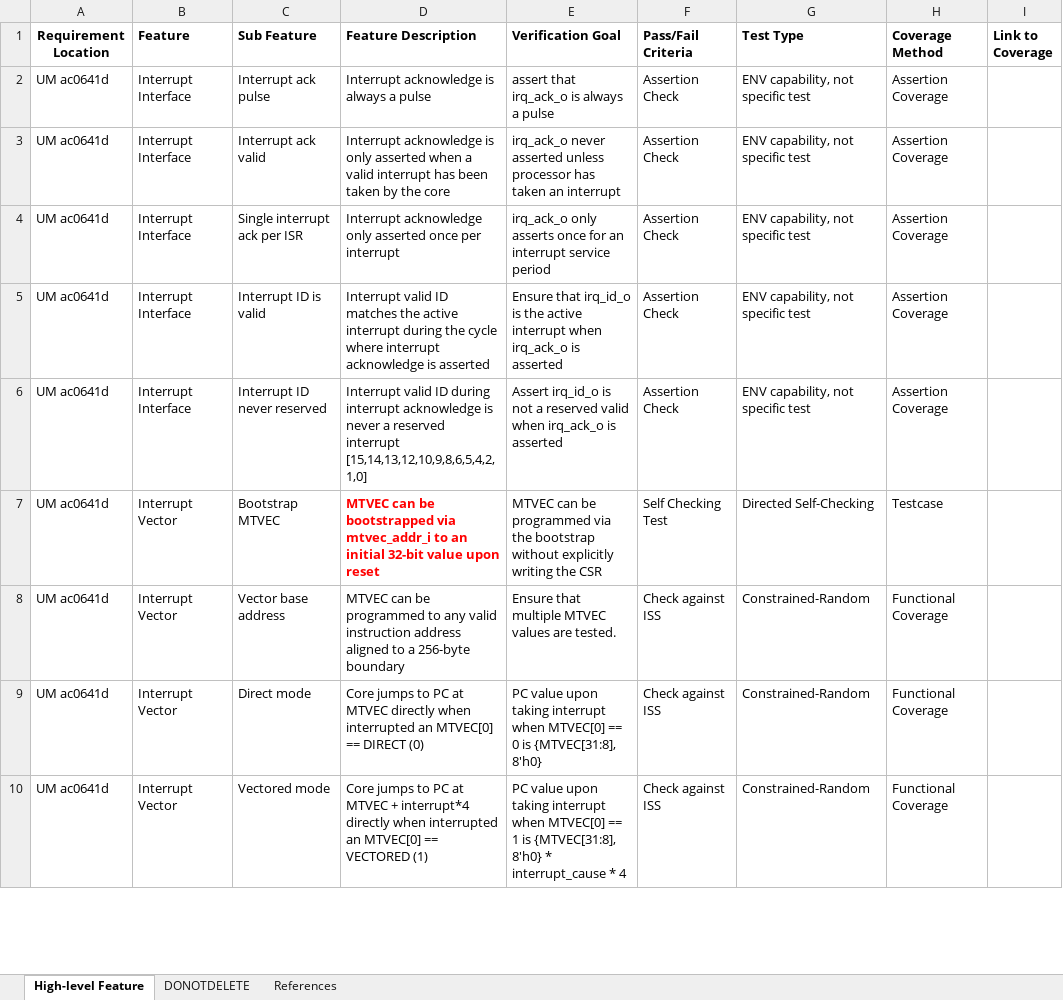
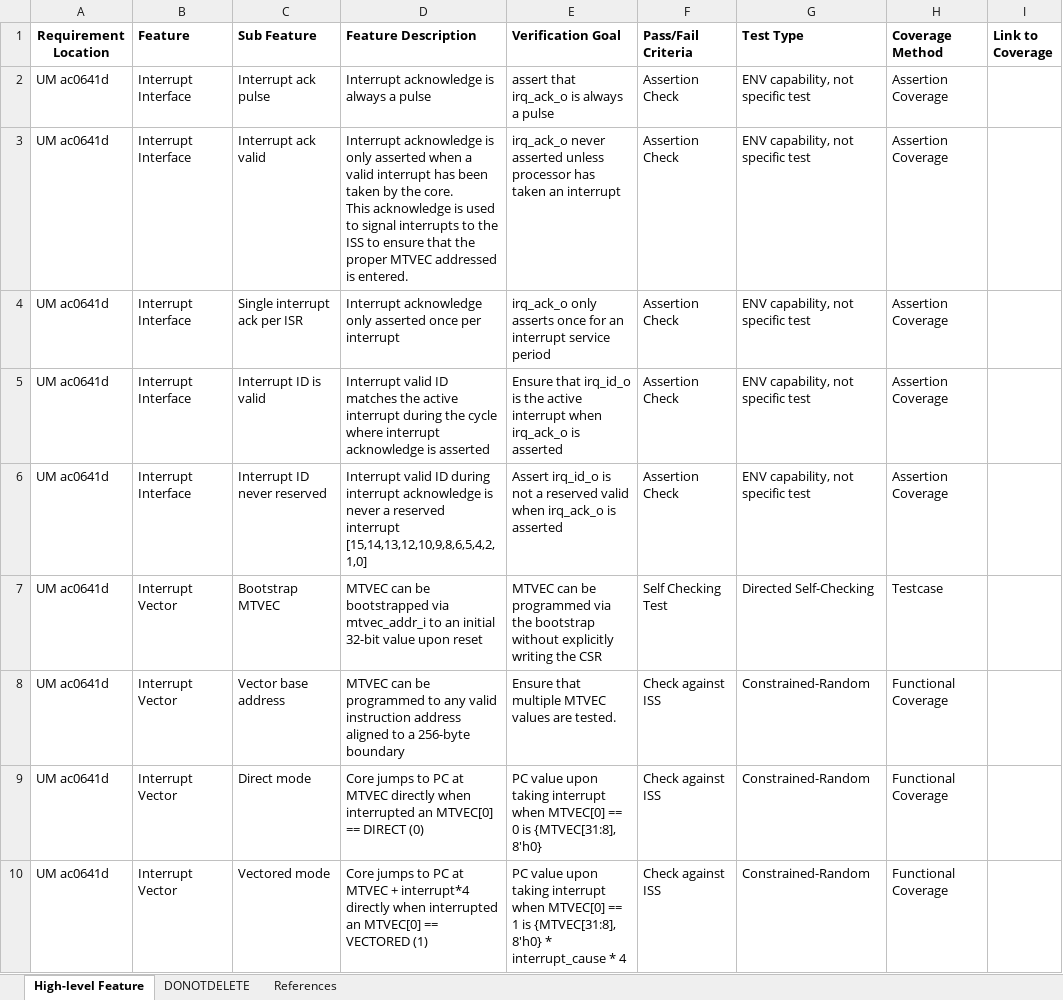
Before and after one commit to openhwgroup/programs, an Excel workbook: verif/CV32E40P/VerificationPlan/interrupts/CV32E40P_interrupts.xlsx, sheet High-level Feature, drawn as a sheet; only a part is shown; values as stored, in another font and other column widths than the file's, no borders; ↵ is a line break in a cell; the diff covers the shown part only; the diff names each change by its address in the sheet, - before the commit and + after, or states it on an @@ line.

Commit message:
interrupt vplan collateral after vplan review all items resolved
Signed-off-by: Steve Richmond <Steve.Richmond@silabs.com>

```diff
--- a/verif/CV32E40P/VerificationPlan/interrupts/CV32E40P_interrupts.xlsx (sheet High-level Feature)
+++ b/verif/CV32E40P/VerificationPlan/interrupts/CV32E40P_interrupts.xlsx (sheet High-level Feature)
-D3 (Feature Description): …by the core
+D3 (Feature Description): …by the core. ↵ This acknowledge is used to signal interrupts to the ISS to ensure that the proper MTVEC addressed is entered.
@@ D7 bold: on → off, text colour: #FF0000 → black @@
```
Also changed, not shown: 5 removed rows and 13 edited cells elsewhere in this sheet, 1 other file.
